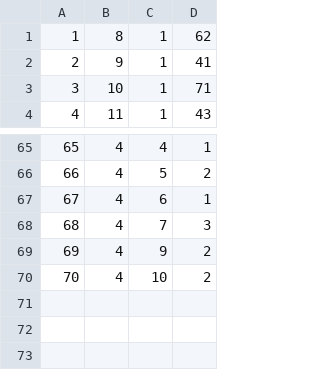
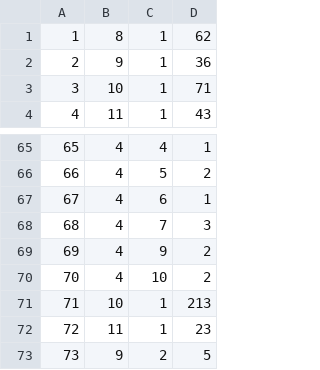
Before and after one commit to aleksaaaa02/HealthCare-CleanCode, a CSV file: HealthCare/Resource/inventory_items.csv, drawn as a sheet; only a part is shown, gaps mark what is left out.

```diff
--- a/HealthCare/Resource/inventory_items.csv
+++ b/HealthCare/Resource/inventory_items.csv
@@ -1,3 +1,3 @@
 1,8,1,62
-2,9,1,41
+2,9,1,36
 3,10,1,71
@@ -70 +70,4 @@
 70,4,10,2
+71,10,1,213
+72,11,1,23
+73,9,2,5
```
Also changed, not shown: 30 other files.
